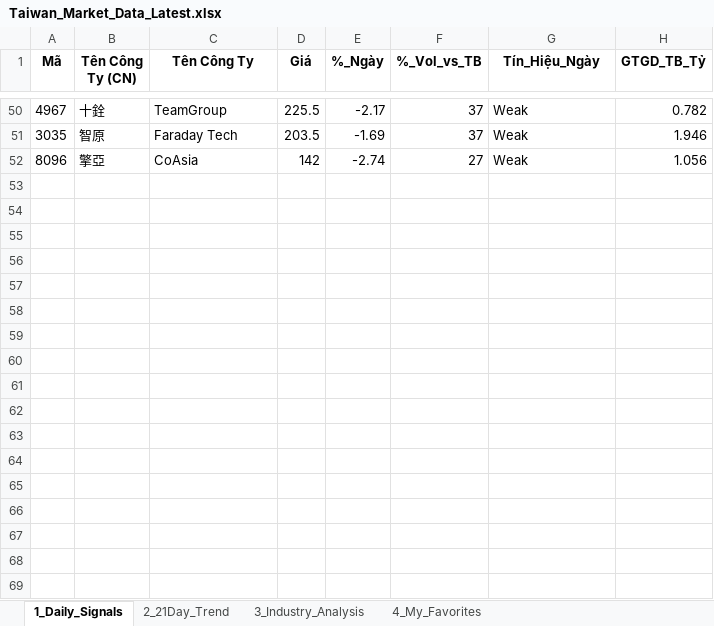
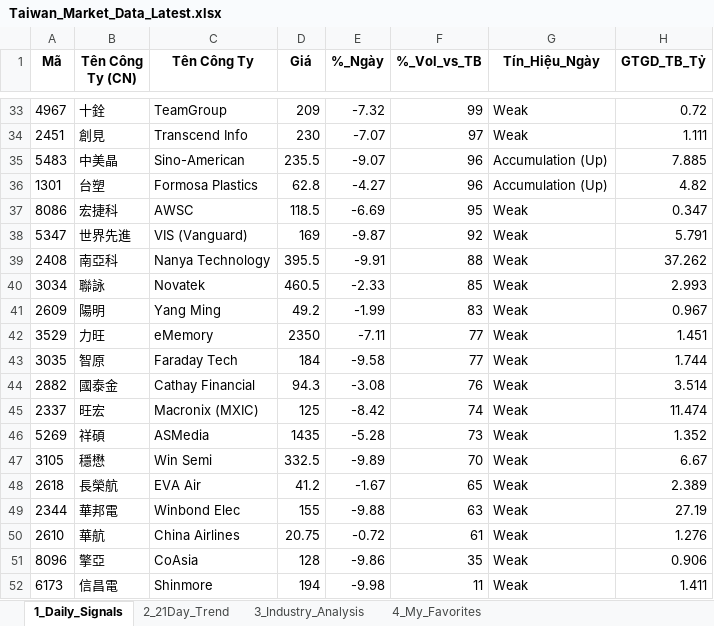
Before and after one commit to chipmoon/dashboard-tw, an Excel workbook: Taiwan_Market_Data_Latest.xlsx, sheet 1_Daily_Signals, drawn as a sheet; only a part is shown, gaps mark what is left out; values as stored, in another font and other column widths than the file's, no borders; addresses are those after the commit; the diff covers the shown part only; the diff names each change by its address in the sheet, - before the commit and + after, or states it on an @@ line.

```diff
--- a/Taiwan_Market_Data_Latest.xlsx (sheet 1_Daily_Signals)
+++ b/Taiwan_Market_Data_Latest.xlsx (sheet 1_Daily_Signals)
-D33 (Giá): 225.5
+D33 (Giá): 209
-E33 (%_Ngày): -2.17
+E33 (%_Ngày): -7.32
-F33 (%_Vol_vs_TB): 37
+F33 (%_Vol_vs_TB): 99
-H33 (GTGD_TB_Tỷ): 0.782
+H33 (GTGD_TB_Tỷ): 0.72
+row 34: 2451 | 創見 | Transcend Info | 230 | -7.07 | 97 | Weak | 1.111
+row 35: 5483 | 中美晶 | Sino-American | 235.5 | -9.07 | 96 | Accumulation (Up) | 7.885
+row 36: 1301 | 台塑 | Formosa Plastics | 62.8 | -4.27 | 96 | Accumulation (Up) | 4.82
+row 37: 8086 | 宏捷科 | AWSC | 118.5 | -6.69 | 95 | Weak | 0.347
+row 38: 5347 | 世界先進 | VIS (Vanguard) | 169 | -9.87 | 92 | Weak | 5.791
+row 39: 2408 | 南亞科 | Nanya Technology | 395.5 | -9.91 | 88 | Weak | 37.262
+row 40: 3034 | 聯詠 | Novatek | 460.5 | -2.33 | 85 | Weak | 2.993
+row 41: 2609 | 陽明 | Yang Ming | 49.2 | -1.99 | 83 | Weak | 0.967
+row 42: 3529 | 力旺 | eMemory | 2350 | -7.11 | 77 | Weak | 1.451
-D43 (Giá): 203.5
+D43 (Giá): 184
-E43 (%_Ngày): -1.69
+E43 (%_Ngày): -9.58
-F43 (%_Vol_vs_TB): 37
+F43 (%_Vol_vs_TB): 77
-H43 (GTGD_TB_Tỷ): 1.946
+H43 (GTGD_TB_Tỷ): 1.744
+row 44: 2882 | 國泰金 | Cathay Financial | 94.3 | -3.08 | 76 | Weak | 3.514
+row 45: 2337 | 旺宏 | Macronix (MXIC) | 125 | -8.42 | 74 | Weak | 11.474
+row 46: 5269 | 祥碩 | ASMedia | 1435 | -5.28 | 73 | Weak | 1.352
+row 47: 3105 | 穩懋 | Win Semi | 332.5 | -9.89 | 70 | Weak | 6.67
+row 48: 2618 | 長榮航 | EVA Air | 41.2 | -1.67 | 65 | Weak | 2.389
+row 49: 2344 | 華邦電 | Winbond Elec | 155 | -9.88 | 63 | Weak | 27.19
+row 50: 2610 | 華航 | China Airlines | 20.75 | -0.72 | 61 | Weak | 1.276
-D51 (Giá): 142
+D51 (Giá): 128
-E51 (%_Ngày): -2.74
+E51 (%_Ngày): -9.86
-F51 (%_Vol_vs_TB): 27
+F51 (%_Vol_vs_TB): 35
-H51 (GTGD_TB_Tỷ): 1.056
+H51 (GTGD_TB_Tỷ): 0.906
+row 52: 6173 | 信昌電 | Shinmore | 194 | -9.98 | 11 | Weak | 1.411
```
Also changed, not shown: 21 added rows, 38 removed rows and 42 edited cells elsewhere in this sheet, sheet 2_21Day_Trend, sheet 3_Industry_Analysis, sheet 4_My_Favorites.
